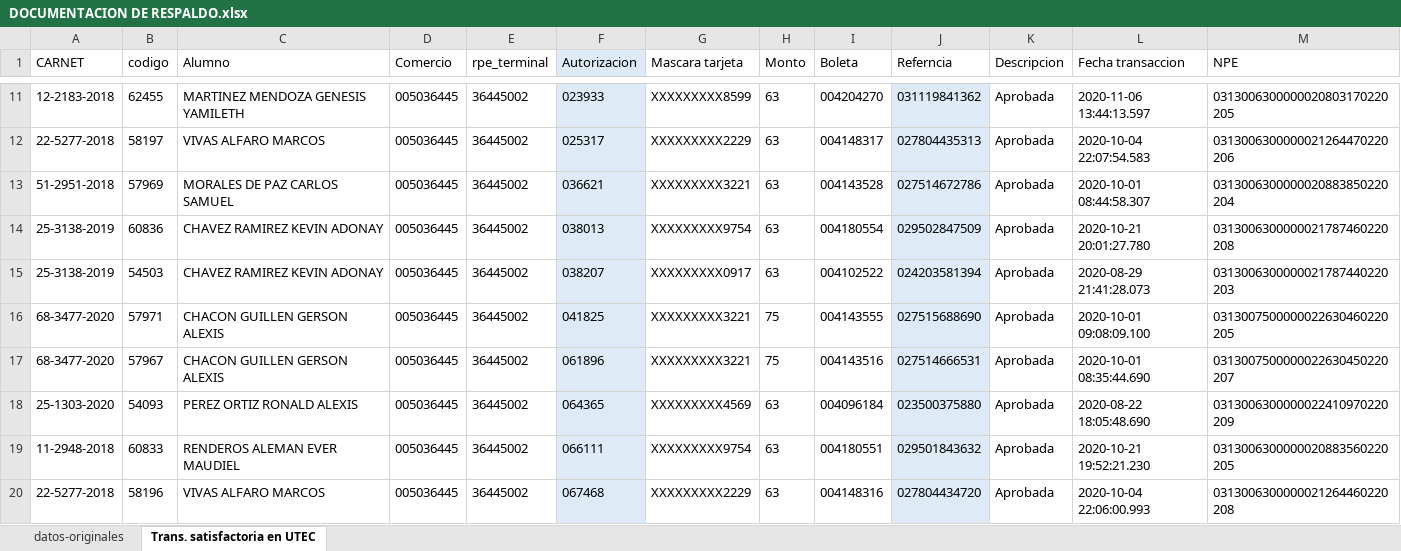
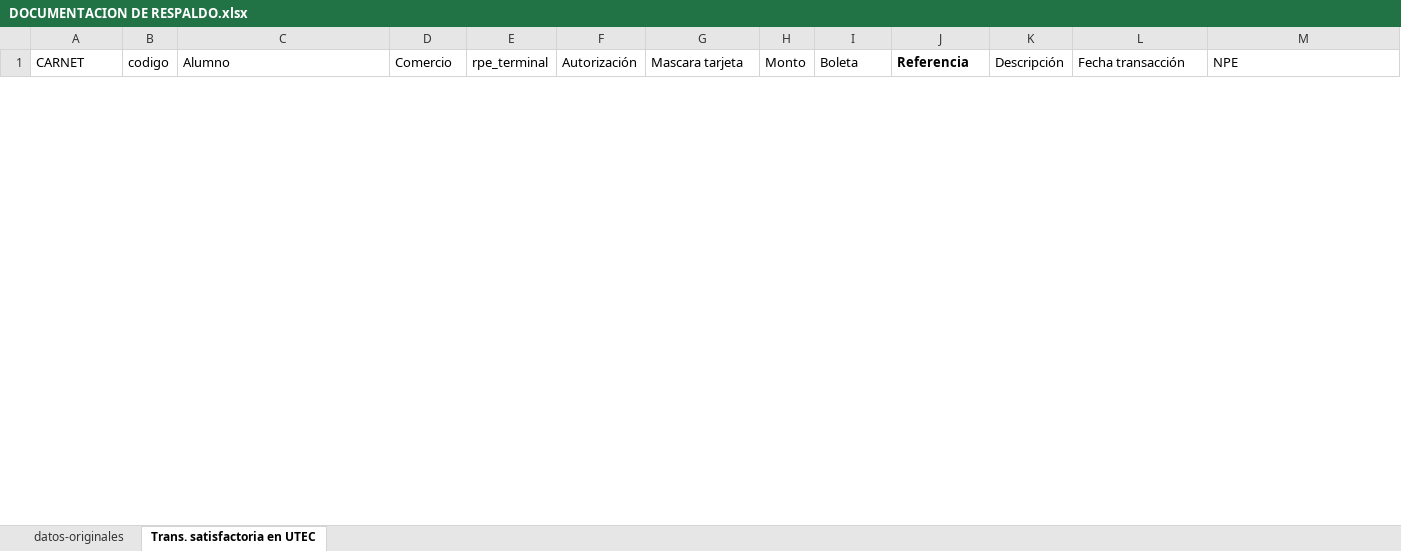
Before and after one commit to fabio97U/querys, an Excel workbook: Especificas/DOCUMENTACION DE RESPALDO.xlsx, sheet Trans. satisfactoria en UTEC, drawn as a sheet; only a part is shown, gaps mark what is left out; values as stored, in another font and other column widths than the file's, no borders; table styles not drawn; removed rows and columns are numbered as before the commit, all else as after; the diff covers the shown part only; the diff names each change by its address in the sheet, - before the commit and + after, or states it on an @@ line.

```diff
--- a/Especificas/DOCUMENTACION DE RESPALDO.xlsx (sheet Trans. satisfactoria en UTEC)
+++ b/Especificas/DOCUMENTACION DE RESPALDO.xlsx (sheet Trans. satisfactoria en UTEC)
-F1: Autorizacion
+F1: Autorización
-F1 fill: #DEEBF7
+F1 fill: none
-J1: Referncia
+J1: Referencia
-J1 bold: off
+J1 bold: on
-K1: Descripcion
+K1: Descripción
-L1: Fecha transaccion
+L1: Fecha transacción
-row 11: 12-2183-2018 | 62455 | MARTINEZ MENDOZA GENESIS YAMILETH | 005036445 | 36445002 | 023933 | XXXXXXXXX8599 | 63 | 004204270 | 031119841362 | Aprobada | 2020-11-06 13:44:13.597 | 0313006300000020803170220205
-row 12: 22-5277-2018 | 58197 | VIVAS ALFARO MARCOS | 005036445 | 36445002 | 025317 | XXXXXXXXX2229 | 63 | 004148317 | 027804435313 | Aprobada | 2020-10-04 22:07:54.583 | 0313006300000021264470220206
-row 13: 51-2951-2018 | 57969 | MORALES DE PAZ CARLOS SAMUEL | 005036445 | 36445002 | 036621 | XXXXXXXXX3221 | 63 | 004143528 | 027514672786 | Aprobada | 2020-10-01 08:44:58.307 | 0313006300000020883850220204
-row 14: 25-3138-2019 | 60836 | CHAVEZ RAMIREZ KEVIN ADONAY | 005036445 | 36445002 | 038013 | XXXXXXXXX9754 | 63 | 004180554 | 029502847509 | Aprobada | 2020-10-21 20:01:27.780 | 0313006300000021787460220208
-row 15: 25-3138-2019 | 54503 | CHAVEZ RAMIREZ KEVIN ADONAY | 005036445 | 36445002 | 038207 | XXXXXXXXX0917 | 63 | 004102522 | 024203581394 | Aprobada | 2020-08-29 21:41:28.073 | 0313006300000021787440220203
-row 16: 68-3477-2020 | 57971 | CHACON GUILLEN GERSON ALEXIS | 005036445 | 36445002 | 041825 | XXXXXXXXX3221 | 75 | 004143555 | 027515688690 | Aprobada | 2020-10-01 09:08:09.100 | 0313007500000022630460220205
-row 17: 68-3477-2020 | 57967 | CHACON GUILLEN GERSON ALEXIS | 005036445 | 36445002 | 061896 | XXXXXXXXX3221 | 75 | 004143516 | 027514666531 | Aprobada | 2020-10-01 08:35:44.690 | 0313007500000022630450220207
-row 18: 25-1303-2020 | 54093 | PEREZ ORTIZ RONALD ALEXIS | 005036445 | 36445002 | 064365 | XXXXXXXXX4569 | 63 | 004096184 | 023500375880 | Aprobada | 2020-08-22 18:05:48.690 | 0313006300000022410970220209
-row 19: 11-2948-2018 | 60833 | RENDEROS ALEMAN EVER MAUDIEL | 005036445 | 36445002 | 066111 | XXXXXXXXX9754 | 63 | 004180551 | 029501843632 | Aprobada | 2020-10-21 19:52:21.230 | 0313006300000020883560220205
-row 20: 22-5277-2018 | 58196 | VIVAS ALFARO MARCOS | 005036445 | 36445002 | 067468 | XXXXXXXXX2229 | 63 | 004148316 | 027804434720 | Aprobada | 2020-10-04 22:06:00.993 | 0313006300000021264460220208
```
Also changed, not shown: 2 added rows and 15 removed rows elsewhere in this sheet, sheet datos-originales, 47 other files.
